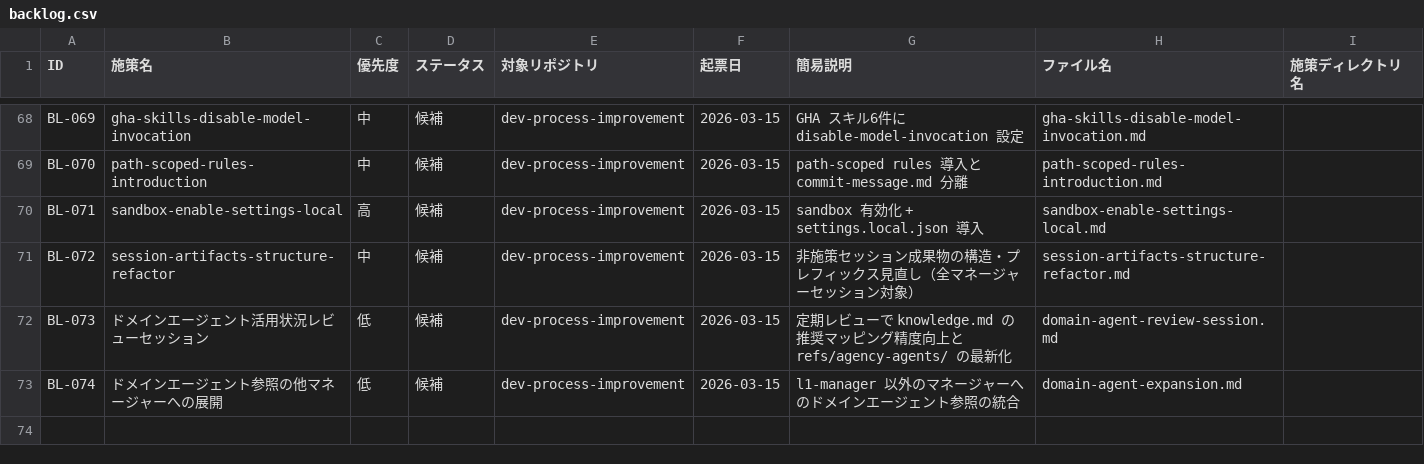
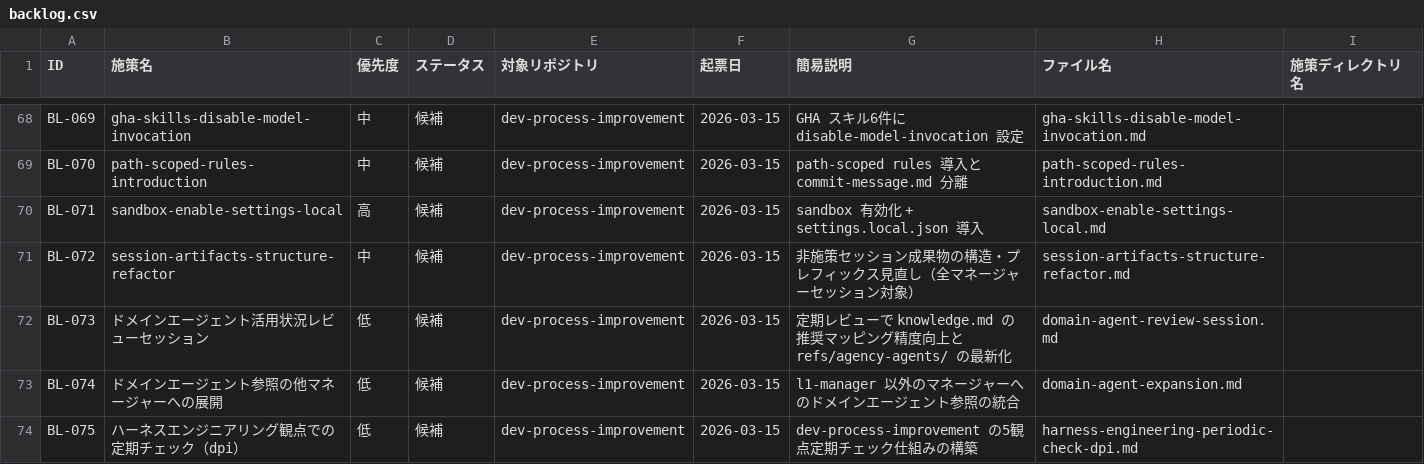
Before and after one commit to ryo12-n/dev-process-improvement, a CSV file: backlog/backlog.csv, drawn as a sheet; only a part is shown, gaps mark what is left out; the diff names each change by its address in the sheet, - before the commit and + after, or states it on an @@ line.

```diff
--- a/backlog/backlog.csv
+++ b/backlog/backlog.csv
+row 74: BL-075 | ハーネスエンジニアリング観点での定期チェック（dpi） | 低 | 候補 | dev-process-improvement | 2026-03-15 | dev-process-improvement の5観点定期チェック仕組みの構築 | harness-engineering-periodic-check-dpi.md
```
Also changed, not shown: 19 other files.
